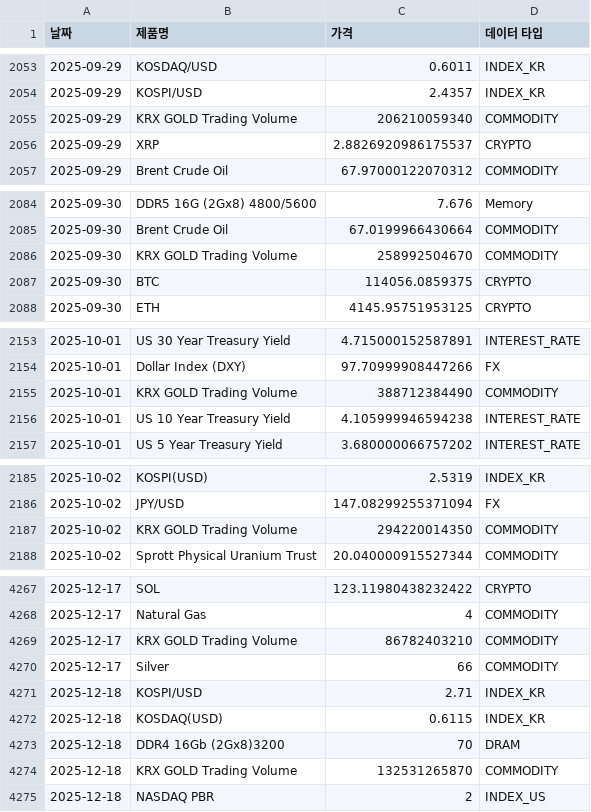
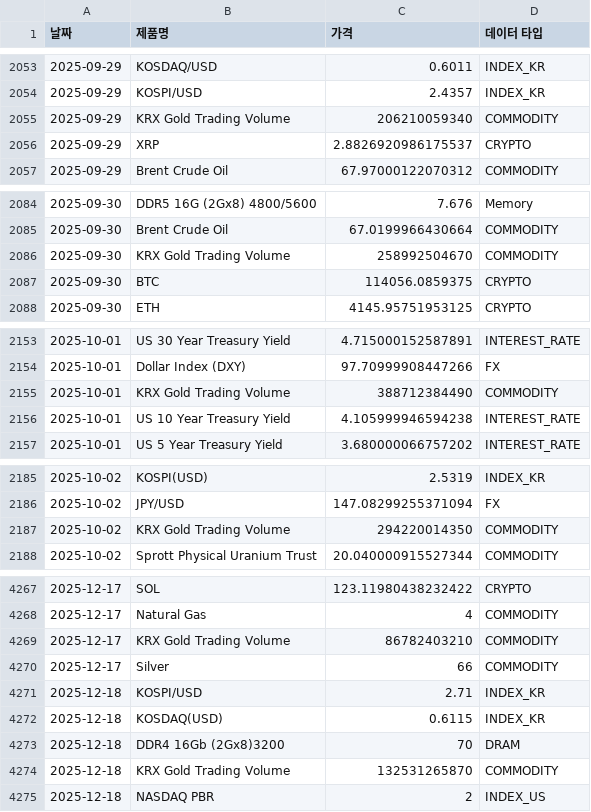
Before and after one commit to sisyphe10/Antigravity_Market_Dashboard, a CSV file: dataset.csv, drawn as a sheet; only a part is shown, gaps mark what is left out; the diff covers the shown part only.

Commit message:
Rename KRX GOLD -> KRX Gold, reorder: Gold next, ETS price before volume

```diff
--- a/dataset.csv
+++ b/dataset.csv
@@ -2054,3 +2054,3 @@
 2025-09-29,KOSPI/USD,2.4357,INDEX_KR
-2025-09-29,KRX GOLD Trading Volume,206210059340,COMMODITY
+2025-09-29,KRX Gold Trading Volume,206210059340,COMMODITY
 2025-09-29,XRP,2.8826920986175537,CRYPTO
@@ -2085,3 +2085,3 @@
 2025-09-30,Brent Crude Oil,67.0199966430664,COMMODITY
-2025-09-30,KRX GOLD Trading Volume,258992504670,COMMODITY
+2025-09-30,KRX Gold Trading Volume,258992504670,COMMODITY
 2025-09-30,BTC,114056.0859375,CRYPTO
@@ -2154,3 +2154,3 @@
 2025-10-01,Dollar Index (DXY),97.70999908447266,FX
-2025-10-01,KRX GOLD Trading Volume,388712384490,COMMODITY
+2025-10-01,KRX Gold Trading Volume,388712384490,COMMODITY
 2025-10-01,US 10 Year Treasury Yield,4.105999946594238,INTEREST_RATE
@@ -2186,3 +2186,3 @@
 2025-10-02,JPY/USD,147.08299255371094,FX
-2025-10-02,KRX GOLD Trading Volume,294220014350,COMMODITY
+2025-10-02,KRX Gold Trading Volume,294220014350,COMMODITY
 2025-10-02,Sprott Physical Uranium Trust,20.040000915527344,COMMODITY
@@ -4268,3 +4268,3 @@
 2025-12-17,Natural Gas,4,COMMODITY
-2025-12-17,KRX GOLD Trading Volume,86782403210,COMMODITY
+2025-12-17,KRX Gold Trading Volume,86782403210,COMMODITY
 2025-12-17,Silver,66,COMMODITY
@@ -4273,3 +4273,3 @@
 2025-12-18,DDR4 16Gb (2Gx8)3200,70,DRAM
-2025-12-18,KRX GOLD Trading Volume,132531265870,COMMODITY
+2025-12-18,KRX Gold Trading Volume,132531265870,COMMODITY
 2025-12-18,NASDAQ PBR,2,INDEX_US
```
Also changed, not shown: 109 edited cells elsewhere in this file, 4 other files.
